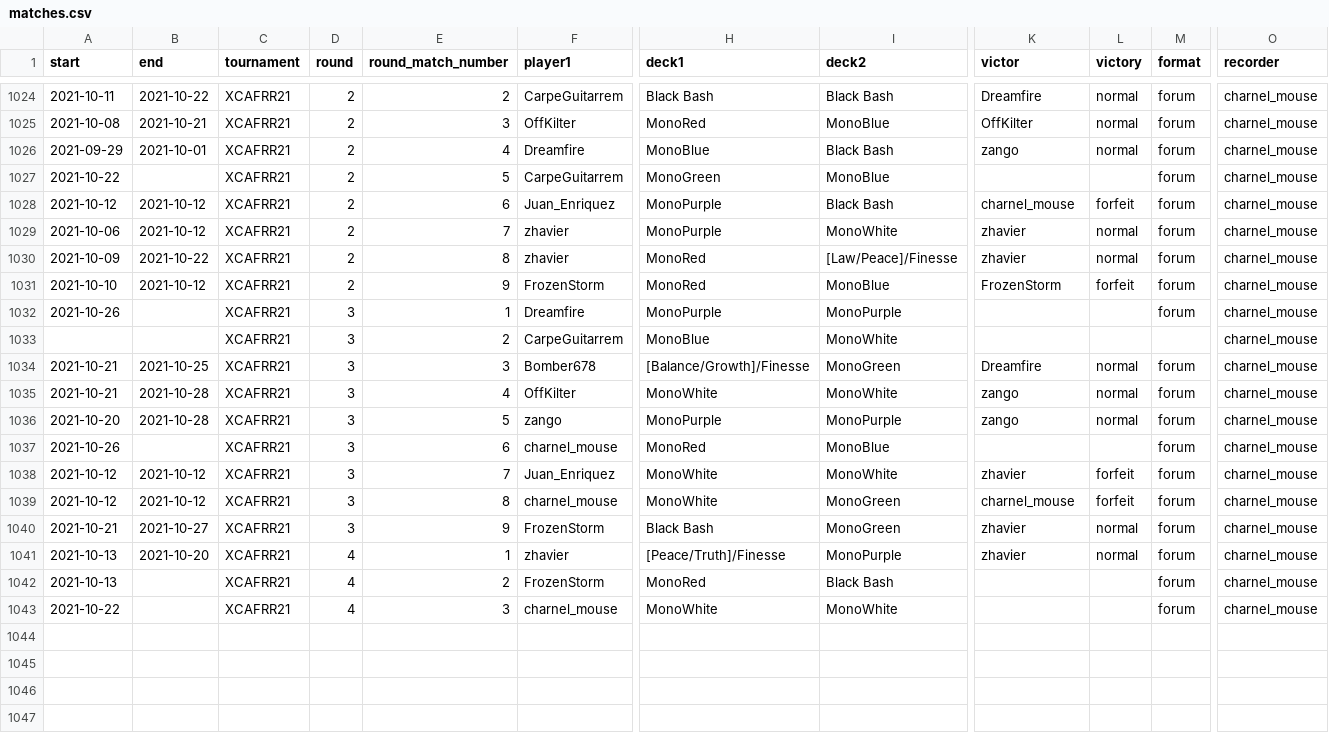
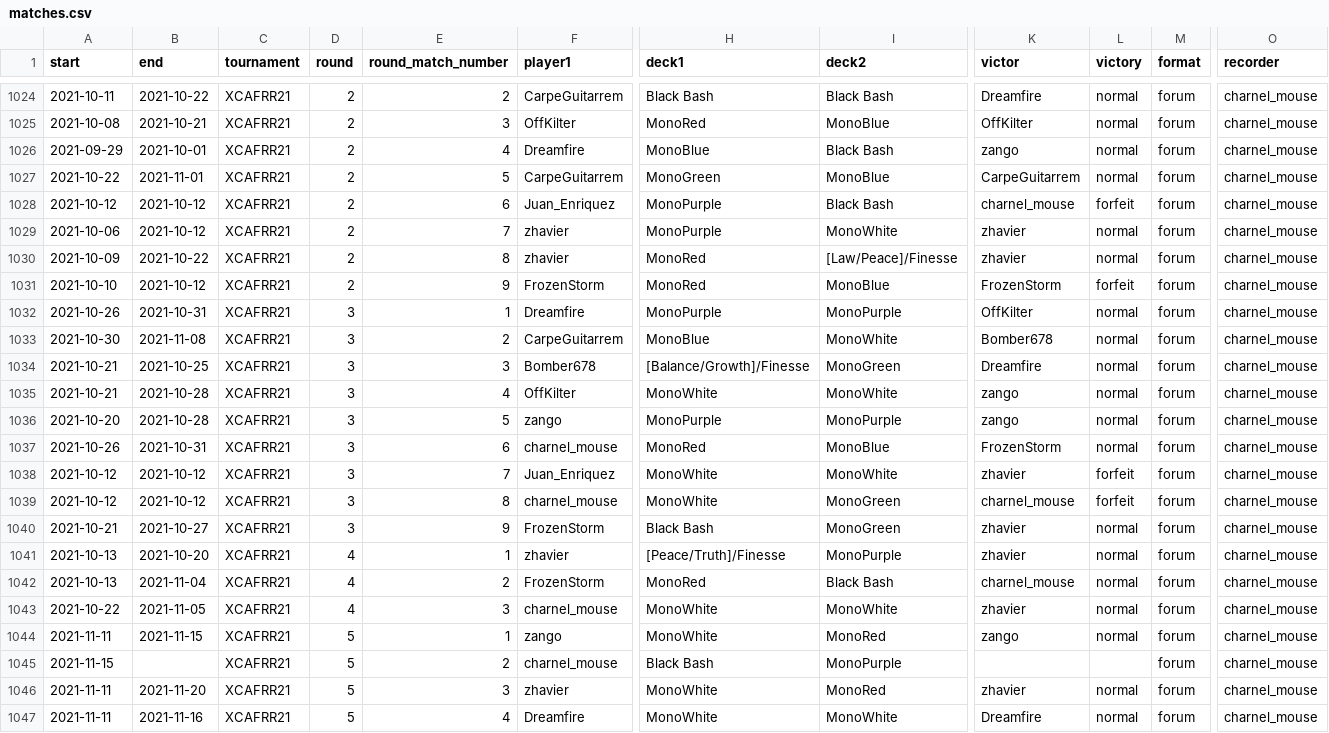
Before and after one commit to CharnelMouse/codexdata, a CSV file: data-raw/matches.csv, drawn as a sheet; only a part is shown, gaps mark what is left out; rows hold the shown columns only; the diff names each change by its address in the sheet, - before the commit and + after, or states it on an @@ line.

```diff
--- a/data-raw/matches.csv
+++ b/data-raw/matches.csv
-B1027 (end): (empty)
+B1027 (end): 2021-11-01
-K1027 (victor): (empty)
+K1027 (victor): CarpeGuitarrem
-L1027 (victory): (empty)
+L1027 (victory): normal
-B1032 (end): (empty)
+B1032 (end): 2021-10-31
-K1032 (victor): (empty)
+K1032 (victor): OffKilter
-L1032:L1033 (victory): (empty)
+L1032:L1033 (victory): normal
-A1033 (start): (empty)
+A1033 (start): 2021-10-30
-B1033 (end): (empty)
+B1033 (end): 2021-11-08
-K1033 (victor): (empty)
+K1033 (victor): Bomber678
-M1033 (format): (empty)
+M1033 (format): forum
-B1037 (end): (empty)
+B1037 (end): 2021-10-31
-K1037 (victor): (empty)
+K1037 (victor): FrozenStorm
-L1037 (victory): (empty)
+L1037 (victory): normal
-B1042 (end): (empty)
+B1042 (end): 2021-11-04
-K1042 (victor): (empty)
+K1042 (victor): charnel_mouse
-L1042:L1043 (victory): (empty)
+L1042:L1043 (victory): normal
-B1043 (end): (empty)
+B1043 (end): 2021-11-05
-K1043 (victor): (empty)
+K1043 (victor): zhavier
+row 1044: 2021-11-11 | 2021-11-15 | XCAFRR21 | 5 | 1 | zango | MonoWhite | MonoRed | zango | normal | forum | charnel_mouse
+row 1045: 2021-11-15 |  | XCAFRR21 | 5 | 2 | charnel_mouse | Black Bash | MonoPurple |  |  | forum | charnel_mouse
+row 1046: 2021-11-11 | 2021-11-20 | XCAFRR21 | 5 | 3 | zhavier | MonoWhite | MonoRed | zhavier | normal | forum | charnel_mouse
+row 1047: 2021-11-11 | 2021-11-16 | XCAFRR21 | 5 | 4 | Dreamfire | MonoWhite | MonoWhite | Dreamfire | normal | forum | charnel_mouse
```
Also changed, not shown: data-raw/decks.csv, 2 other files.
